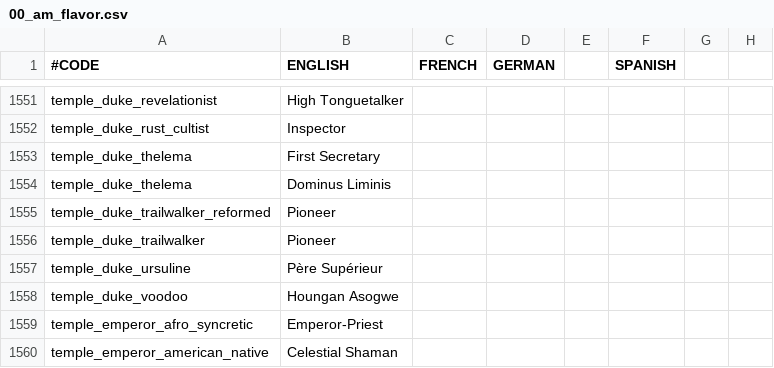
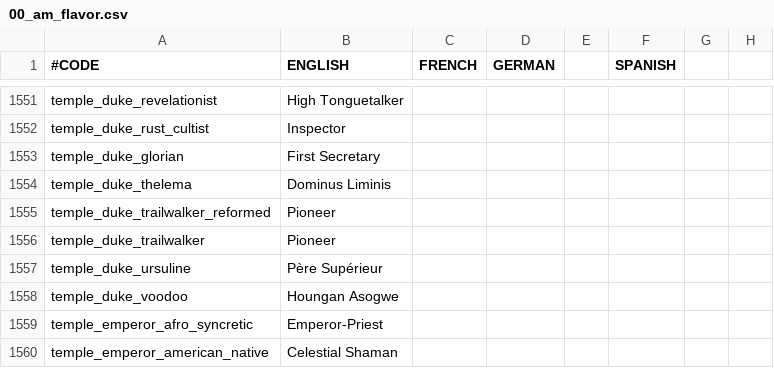
Before and after one commit to Anchaaa/ateff, a CSV file: After the End Fan Fork/localisation/00_am_flavor.csv, drawn as a sheet; only a part is shown, gaps mark what is left out; the diff names each change by its address in the sheet, - before the commit and + after, or states it on an @@ line.

Commit message:
Update 00_am_flavor.csv

```diff
--- a/After the End Fan Fork/localisation/00_am_flavor.csv
+++ b/After the End Fan Fork/localisation/00_am_flavor.csv
-A1553 (#CODE): temple_duke_thelema
+A1553 (#CODE): temple_duke_glorian
```
